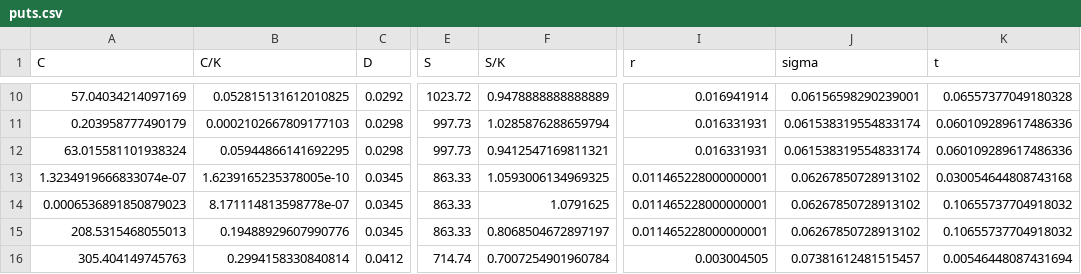
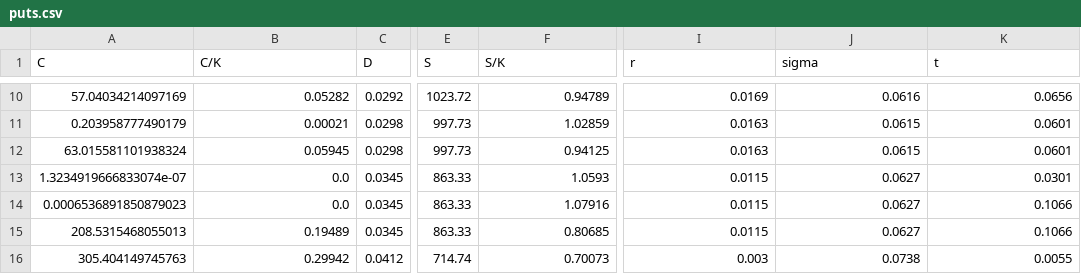
Before and after one commit to shawn-higgins1/AFM-423-Group-Project, a CSV file: data/puts.csv, drawn as a sheet; only a part is shown, gaps mark what is left out; the diff covers the shown part only; the diff names each change by its address in the sheet, - before the commit and + after, or states it on an @@ line.

```diff
--- a/data/puts.csv
+++ b/data/puts.csv
-B10 (C/K): 0.052815131612010825
+B10 (C/K): 0.05282
-F10 (S/K): 0.9478888888888889
+F10 (S/K): 0.94789
-I10 (r): 0.016941914
+I10 (r): 0.0169
-J10 (sigma): 0.06156598290239001
+J10 (sigma): 0.0616
-K10 (t): 0.06557377049180328
+K10 (t): 0.0656
-B11 (C/K): 0.0002102667809177103
+B11 (C/K): 0.00021
-F11 (S/K): 1.0285876288659794
+F11 (S/K): 1.02859
-I11:I12 (r): 0.016331931
+I11:I12 (r): 0.0163
-J11:J12 (sigma): 0.061538319554833174
+J11:J12 (sigma): 0.0615
-K11:K12 (t): 0.060109289617486336
+K11:K12 (t): 0.0601
-B12 (C/K): 0.05944866141692295
+B12 (C/K): 0.05945
-F12 (S/K): 0.9412547169811321
+F12 (S/K): 0.94125
-B13 (C/K): 1.6239165235378005e-10
+B13 (C/K): 0.0
-F13 (S/K): 1.0593006134969325
+F13 (S/K): 1.0593
-I13:I15 (r): 0.011465228000000001
+I13:I15 (r): 0.0115
-J13:J15 (sigma): 0.06267850728913102
+J13:J15 (sigma): 0.0627
-K13 (t): 0.030054644808743168
+K13 (t): 0.0301
-B14 (C/K): 8.171114813598778e-07
+B14 (C/K): 0.0
-F14 (S/K): 1.0791625
+F14 (S/K): 1.07916
-K14:K15 (t): 0.10655737704918032
+K14:K15 (t): 0.1066
-B15 (C/K): 0.19488929607990776
+B15 (C/K): 0.19489
-F15 (S/K): 0.8068504672897197
+F15 (S/K): 0.80685
-B16 (C/K): 0.2994158330840814
+B16 (C/K): 0.29942
-F16 (S/K): 0.7007254901960784
+F16 (S/K): 0.70073
-I16 (r): 0.003004505
+I16 (r): 0.003
-J16 (sigma): 0.07381612481515457
+J16 (sigma): 0.0738
-K16 (t): 0.00546448087431694
+K16 (t): 0.0055
```
Also changed, not shown: 39 edited cells elsewhere in this file, 6 other files.
